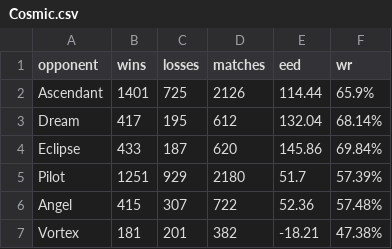
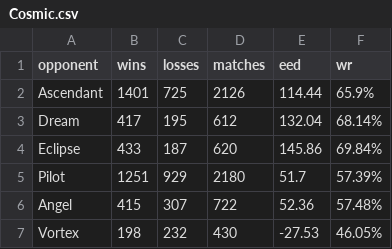
Before and after one commit to PaMeirelles/cpp-santorini, a CSV file: data/Cosmic.csv, drawn as a sheet.

```diff
--- a/data/Cosmic.csv
+++ b/data/Cosmic.csv
@@ -6,2 +6,2 @@ Pilot,1251,929,2180,51.7,57.39%
 Angel,415,307,722,52.36,57.48%
-Vortex,181,201,382,-18.21,47.38%
+Vortex,198,232,430,-27.53,46.05%
```
Also changed, not shown: confidence_interval.csv, elos.csv, 50 other files.
